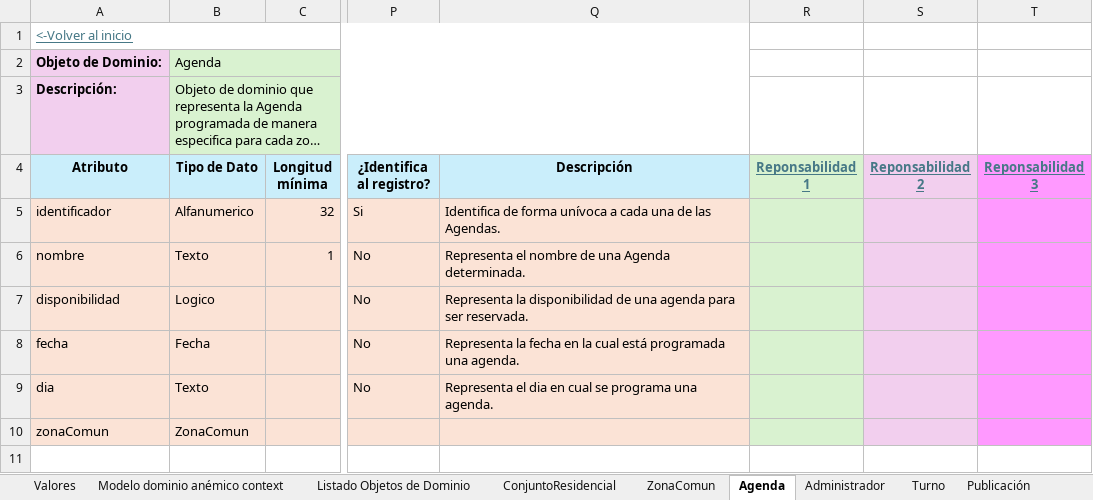
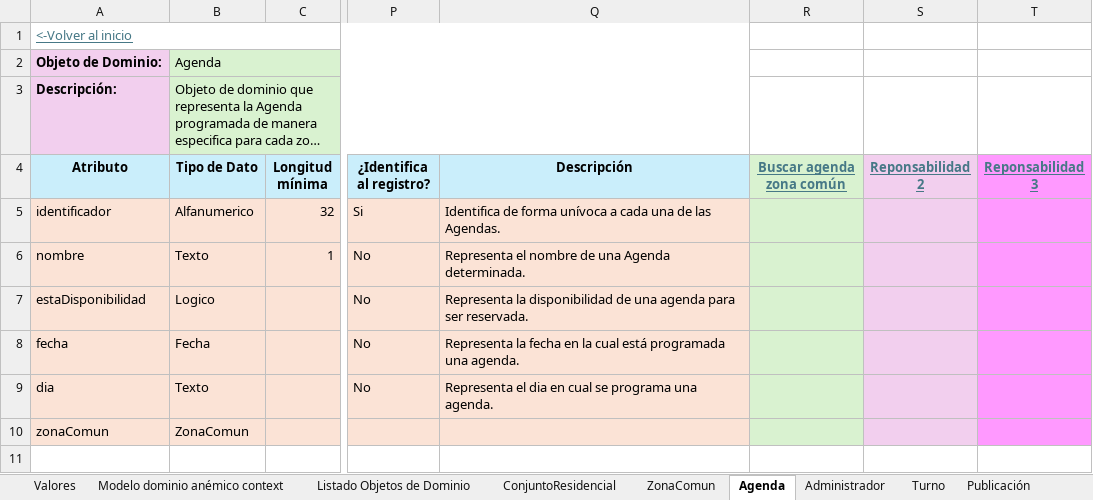
Before and after one commit to JZuluf/victus-doc, an Excel workbook: Doo-Doc/Nueva Version Victus/Modelo De Dominio Enriquecido Gestión de conjuntos residenciales.xlsx, sheet Agenda, drawn as a sheet; only a part is shown, gaps mark what is left out; long unchanged cells end in …; values as stored, in another font and other column widths than the file's, no borders; the diff covers the shown part only; the diff names each change by its address in the sheet, - before the commit and + after, or states it on an @@ line.

```diff
--- a/Doo-Doc/Nueva Version Victus/Modelo De Dominio Enriquecido Gestión de conjuntos residenciales.xlsx (sheet Agenda)
+++ b/Doo-Doc/Nueva Version Victus/Modelo De Dominio Enriquecido Gestión de conjuntos residenciales.xlsx (sheet Agenda)
-R4: Reponsabilidad 1
+R4: Buscar agenda zona común
-A7 (Atributo): disponibilidad
+A7 (Atributo): estaDisponibilidad
```
Also changed, not shown: 1 added row, 1 removed row and 6 edited cells elsewhere in this sheet, sheet ZonaComun, Doo-Doc/Nueva Version Victus/Modelo dominio Enriquesido Reserva-VistusResidencias.xlsx, Doo-Doc/Nueva Version Victus/Muestreo de datos victus residencias nuevo .xlsx, 1 other file.
